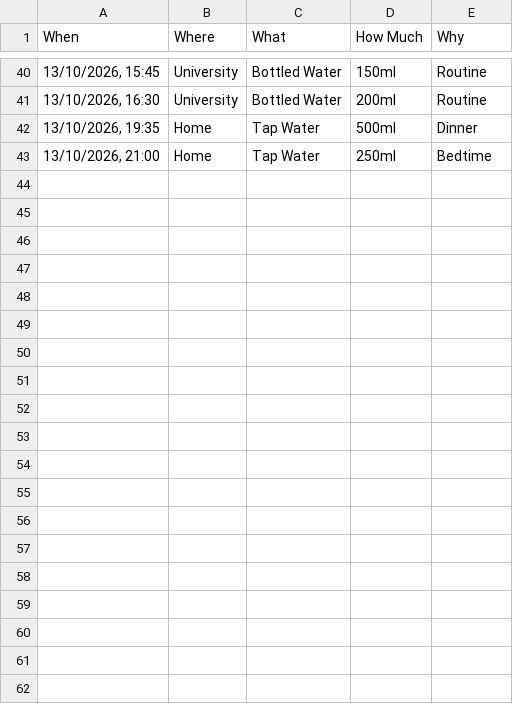
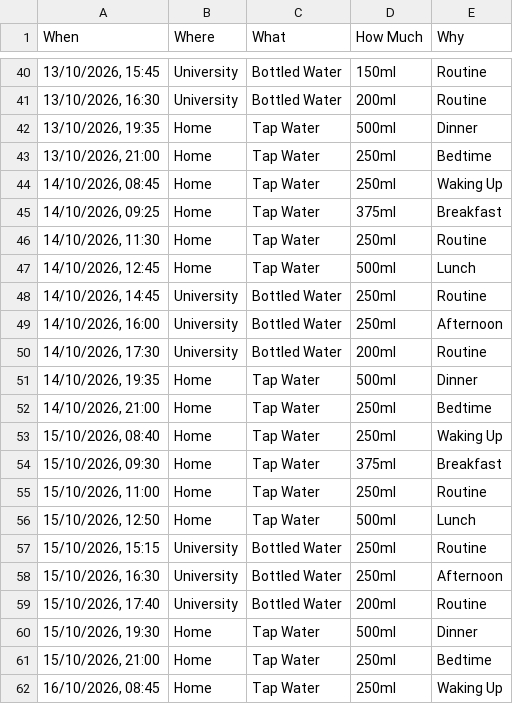
Before and after one commit to ZahidulHoque07/Creative-Coding, a CSV file: Drinking Water.csv, drawn as a sheet; only a part is shown, gaps mark what is left out; the diff covers the shown part only.

Commit message:
Add new drinking water log entries and chess game records

```diff
--- a/Drinking Water.csv
+++ b/Drinking Water.csv
@@ -43 +43,20 @@ When,Where,What,How Much,Why
 "13/10/2026, 21:00",Home,Tap Water,250ml,Bedtime
+"14/10/2026, 08:45",Home,Tap Water,250ml,Waking Up
+"14/10/2026, 09:25",Home,Tap Water,375ml,Breakfast
+"14/10/2026, 11:30",Home,Tap Water,250ml,Routine
+"14/10/2026, 12:45",Home,Tap Water,500ml,Lunch
+"14/10/2026, 14:45",University,Bottled Water,250ml,Routine
+"14/10/2026, 16:00",University,Bottled Water,250ml,Afternoon
+"14/10/2026, 17:30",University,Bottled Water,200ml,Routine
+"14/10/2026, 19:35",Home,Tap Water,500ml,Dinner
+"14/10/2026, 21:00",Home,Tap Water,250ml,Bedtime
+"15/10/2026, 08:40",Home,Tap Water,250ml,Waking Up
+"15/10/2026, 09:30",Home,Tap Water,375ml,Breakfast
+"15/10/2026, 11:00",Home,Tap Water,250ml,Routine
+"15/10/2026, 12:50",Home,Tap Water,500ml,Lunch
+"15/10/2026, 15:15",University,Bottled Water,250ml,Routine
+"15/10/2026, 16:30",University,Bottled Water,250ml,Afternoon
+"15/10/2026, 17:40",University,Bottled Water,200ml,Routine
+"15/10/2026, 19:30",Home,Tap Water,500ml,Dinner
+"15/10/2026, 21:00",Home,Tap Water,250ml,Bedtime
+"16/10/2026, 08:45",Home,Tap Water,250ml,Waking Up
```
Also changed, not shown: 19 added rows elsewhere in this file, 2 other files.
